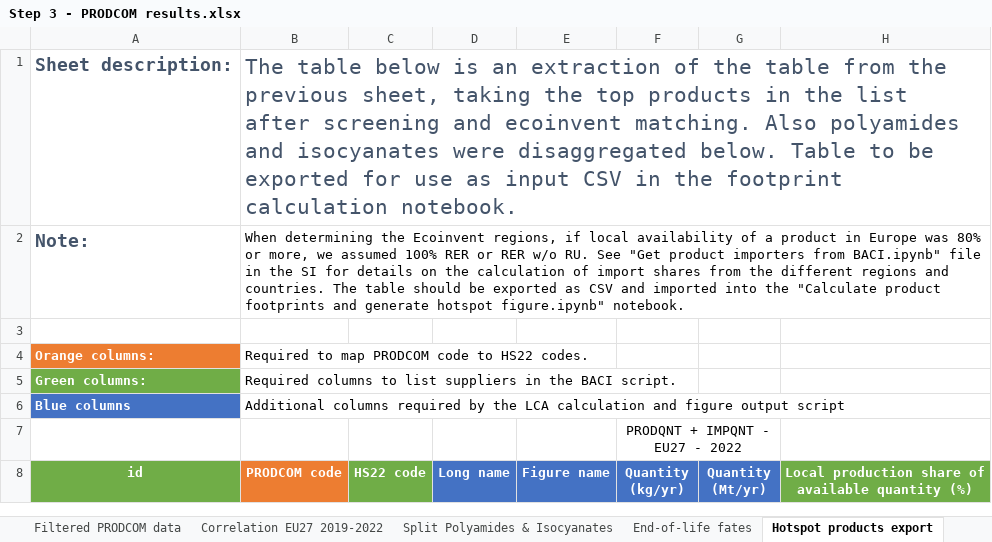
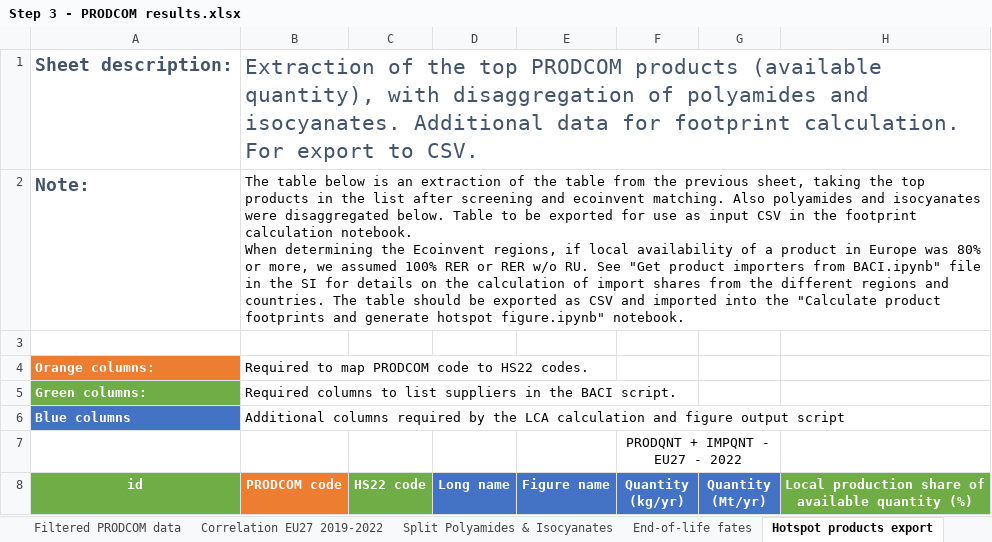
Before and after one commit to nicolnt/screen-lca-paper-supplementary-code, an Excel workbook: Article_data/Step 3 - PRODCOM results.xlsx, sheet Hotspot products export, drawn as a sheet; only a part is shown; values as stored, in another font and other column widths than the file's, no borders; ↵ is a line break in a cell; the diff names each change by its address in the sheet, - before the commit and + after, or states it on an @@ line.

```diff
--- a/Article_data/Step 3 - PRODCOM results.xlsx (sheet Hotspot products export)
+++ b/Article_data/Step 3 - PRODCOM results.xlsx (sheet Hotspot products export)
-B1 (PRODCOM code): The table below is an extraction of the table from the previous sheet, taking the top products in the list after screening and ecoinvent matching. Also polyamides and isocyanates were disaggregated below. Table to be exported for use as input CSV in the footprint calculation notebook.
+B1 (PRODCOM code): Extraction of the top PRODCOM products (available quantity), with disaggregation of polyamides and isocyanates. Additional data for footprint calculation. For export to CSV.
-B2 (PRODCOM code): When determining…
+B2 (PRODCOM code): The table below is an extraction of the table from the previous sheet, taking the top products in the list after screening and ecoinvent matching. Also polyamides and isocyanates were disaggregated below. Table to be exported for use as input CSV in the footprint calculation notebook. ↵ When determining…
```
Also changed, not shown: sheet Filtered PRODCOM data, sheet README, sheet Sensitivity analysis, sheet Correlation EU27 2019-2022, sheet End-of-life fates, sheet Split Polyamides & Isocyanates, Article_data/Step 2 - EXIOBASE results.xlsx, Article_data/Step 4 - Figure 2 data - Hotspot products.xlsx, 1 other file.
